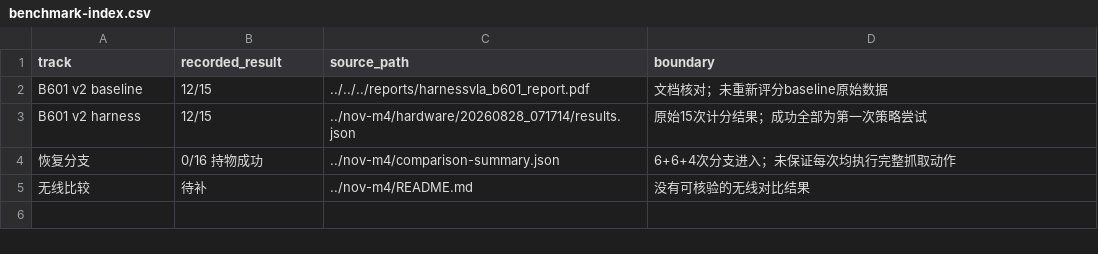
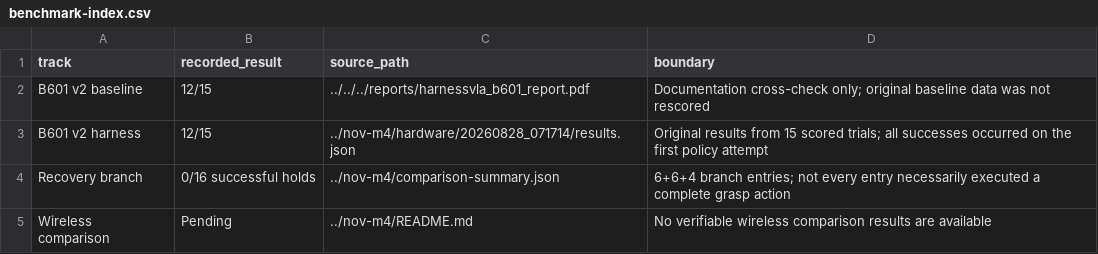
Before and after one commit to 23garyd/harnessvla-rebot-b601, a CSV file: docs/evidence/dec-m5/benchmark-index.csv, drawn as a sheet.

```diff
--- a/docs/evidence/dec-m5/benchmark-index.csv
+++ b/docs/evidence/dec-m5/benchmark-index.csv
@@ -1,5 +1,5 @@
 track,recorded_result,source_path,boundary
-B601 v2 baseline,12/15,../../../reports/harnessvla_b601_report.pdf,文档核对；未重新评分baseline原始数据
-B601 v2 harness,12/15,../nov-m4/hardware/20260828_071714/results.json,原始15次计分结果；成功全部为第一次策略尝试
-恢复分支,0/16 持物成功,../nov-m4/comparison-summary.json,6+6+4次分支进入；未保证每次均执行完整抓取动作
-无线比较,待补,../nov-m4/README.md,没有可核验的无线对比结果
+B601 v2 baseline,12/15,../../../reports/harnessvla_b601_report.pdf,Documentation cross-check only; original baseline data was not rescored
+B601 v2 harness,12/15,../nov-m4/hardware/20260828_071714/results.json,Original results from 15 scored trials; all successes occurred on the first policy attempt
+Recovery branch,0/16 successful holds,../nov-m4/comparison-summary.json,6+6+4 branch entries; not every entry necessarily executed a complete grasp action
+Wireless comparison,Pending,../nov-m4/README.md,No verifiable wireless comparison results are available
```
Also changed, not shown: docs/evidence/dec-m5/archive-manifest.csv, docs/evidence/dec-m5/manifest.csv, 21 other files.
